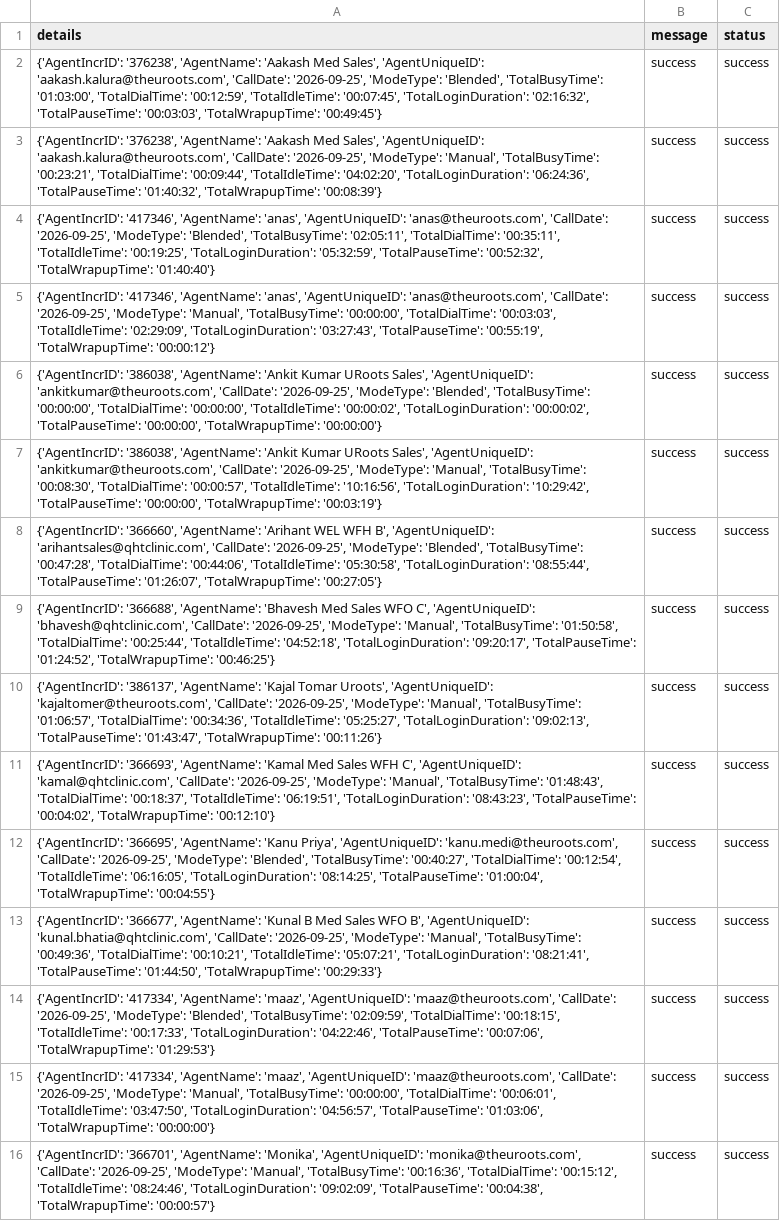
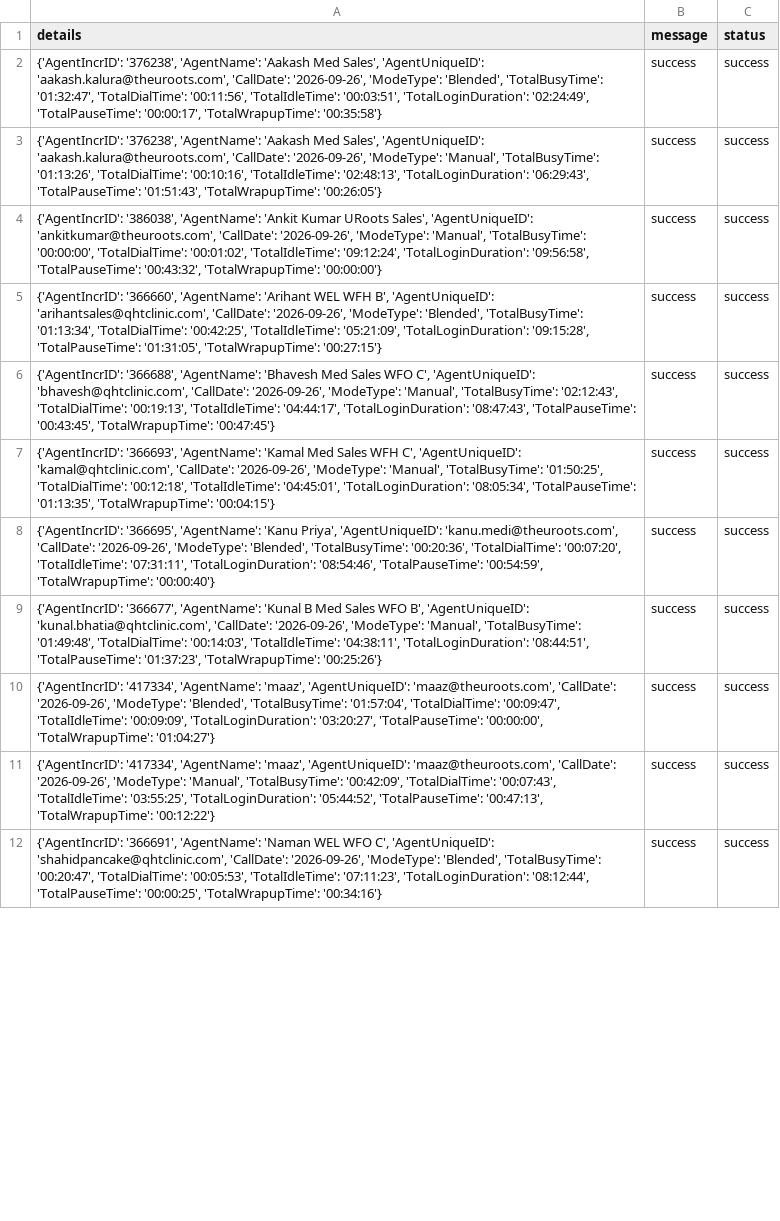
Before and after one commit to John-Cena-DEV/ozonetel_agents, a CSV file: report.csv, drawn as a sheet; only a part is shown; removed rows and columns are numbered as before the commit, all else as after; the diff covers the shown part only; the diff names each change by its address in the sheet, - before the commit and + after, or states it on an @@ line.

```diff
--- a/report.csv
+++ b/report.csv
-A2 (details): …'aakash.kalura@theuroots.com', 'CallDate': '2026-09-25', 'ModeType': 'Blended', 'TotalBusyTime': '01:03:00', 'TotalDialTime': '00:12:59', 'TotalIdleTime': '00:07:45', 'TotalLoginDuration': '02:16:32', 'TotalPauseTime': '00:03:03', 'TotalWrapupTime': '00:49:45'}
+A2 (details): …'aakash.kalura@theuroots.com', 'CallDate': '2026-09-26', 'ModeType': 'Blended', 'TotalBusyTime': '01:32:47', 'TotalDialTime': '00:11:56', 'TotalIdleTime': '00:03:51', 'TotalLoginDuration': '02:24:49', 'TotalPauseTime': '00:00:17', 'TotalWrapupTime': '00:35:58'}
-A3 (details): …'aakash.kalura@theuroots.com', 'CallDate': '2026-09-25', 'ModeType': 'Manual', 'TotalBusyTime': '00:23:21', 'TotalDialTime': '00:09:44', 'TotalIdleTime': '04:02:20', 'TotalLoginDuration': '06:24:36', 'TotalPauseTime': '01:40:32', 'TotalWrapupTime': '00:08:39'}
+A3 (details): …'aakash.kalura@theuroots.com', 'CallDate': '2026-09-26', 'ModeType': 'Manual', 'TotalBusyTime': '01:13:26', 'TotalDialTime': '00:10:16', 'TotalIdleTime': '02:48:13', 'TotalLoginDuration': '06:29:43', 'TotalPauseTime': '01:51:43', 'TotalWrapupTime': '00:26:05'}
-row 4: {'AgentIncrID': '417346', 'AgentName': 'anas', 'AgentUniqueID': 'anas@theuroots.com', 'CallDate': '2026-09-25', 'ModeType': 'Blended', 'TotalBusyTime': '02:05:11', 'TotalDialTime': '00:35:11', 'TotalIdleTime': '00:19:25', 'TotalLoginDuration': '05:32:59', 'TotalPauseTime': '00:52:32', 'TotalWrapupTime': '01:40:40'} | success | success
-row 5: {'AgentIncrID': '417346', 'AgentName': 'anas', 'AgentUniqueID': 'anas@theuroots.com', 'CallDate': '2026-09-25', 'ModeType': 'Manual', 'TotalBusyTime': '00:00:00', 'TotalDialTime': '00:03:03', 'TotalIdleTime': '02:29:09', 'TotalLoginDuration': '03:27:43', 'TotalPauseTime': '00:55:19', 'TotalWrapupTime': '00:00:12'} | success | success
-A4 (details): …'ankitkumar@theuroots.com', 'CallDate': '2026-09-25', 'ModeType': 'Blended', 'TotalBusyTime': '00:00:00', 'TotalDialTime': '00:00:00', 'TotalIdleTime': '00:00:02', 'TotalLoginDuration': '00:00:02', 'TotalPauseTime': '00:00:00', 'TotalWrapupTime': '00:00:00'}
+A4 (details): …'ankitkumar@theuroots.com', 'CallDate': '2026-09-26', 'ModeType': 'Manual', 'TotalBusyTime': '00:00:00', 'TotalDialTime': '00:01:02', 'TotalIdleTime': '09:12:24', 'TotalLoginDuration': '09:56:58', 'TotalPauseTime': '00:43:32', 'TotalWrapupTime': '00:00:00'}
-row 7: {'AgentIncrID': '386038', 'AgentName': 'Ankit Kumar URoots Sales', 'AgentUniqueID': 'ankitkumar@theuroots.com', 'CallDate': '2026-09-25', 'ModeType': 'Manual', 'TotalBusyTime': '00:08:30', 'TotalDialTime': '00:00:57', 'TotalIdleTime': '10:16:56', 'TotalLoginDuration': '10:29:42', 'TotalPauseTime': '00:00:00', 'TotalWrapupTime': '00:03:19'} | success | success
-A5 (details): …'arihantsales@qhtclinic.com', 'CallDate': '2026-09-25', 'ModeType': 'Blended', 'TotalBusyTime': '00:47:28', 'TotalDialTime': '00:44:06', 'TotalIdleTime': '05:30:58', 'TotalLoginDuration': '08:55:44', 'TotalPauseTime': '01:26:07', 'TotalWrapupTime': '00:27:05'}
+A5 (details): …'arihantsales@qhtclinic.com', 'CallDate': '2026-09-26', 'ModeType': 'Blended', 'TotalBusyTime': '01:13:34', 'TotalDialTime': '00:42:25', 'TotalIdleTime': '05:21:09', 'TotalLoginDuration': '09:15:28', 'TotalPauseTime': '01:31:05', 'TotalWrapupTime': '00:27:15'}
-A6 (details): …'bhavesh@qhtclinic.com', 'CallDate': '2026-09-25', 'ModeType': 'Manual', 'TotalBusyTime': '01:50:58', 'TotalDialTime': '00:25:44', 'TotalIdleTime': '04:52:18', 'TotalLoginDuration': '09:20:17', 'TotalPauseTime': '01:24:52', 'TotalWrapupTime': '00:46:25'}
+A6 (details): …'bhavesh@qhtclinic.com', 'CallDate': '2026-09-26', 'ModeType': 'Manual', 'TotalBusyTime': '02:12:43', 'TotalDialTime': '00:19:13', 'TotalIdleTime': '04:44:17', 'TotalLoginDuration': '08:47:43', 'TotalPauseTime': '00:43:45', 'TotalWrapupTime': '00:47:45'}
-row 10: {'AgentIncrID': '386137', 'AgentName': 'Kajal Tomar Uroots', 'AgentUniqueID': 'kajaltomer@theuroots.com', 'CallDate': '2026-09-25', 'ModeType': 'Manual', 'TotalBusyTime': '01:06:57', 'TotalDialTime': '00:34:36', 'TotalIdleTime': '05:25:27', 'TotalLoginDuration': '09:02:13', 'TotalPauseTime': '01:43:47', 'TotalWrapupTime': '00:11:26'} | success | success
-A7 (details): …'kamal@qhtclinic.com', 'CallDate': '2026-09-25', 'ModeType': 'Manual', 'TotalBusyTime': '01:48:43', 'TotalDialTime': '00:18:37', 'TotalIdleTime': '06:19:51', 'TotalLoginDuration': '08:43:23', 'TotalPauseTime': '00:04:02', 'TotalWrapupTime': '00:12:10'}
+A7 (details): …'kamal@qhtclinic.com', 'CallDate': '2026-09-26', 'ModeType': 'Manual', 'TotalBusyTime': '01:50:25', 'TotalDialTime': '00:12:18', 'TotalIdleTime': '04:45:01', 'TotalLoginDuration': '08:05:34', 'TotalPauseTime': '01:13:35', 'TotalWrapupTime': '00:04:15'}
-A8 (details): …'kanu.medi@theuroots.com', 'CallDate': '2026-09-25', 'ModeType': 'Blended', 'TotalBusyTime': '00:40:27', 'TotalDialTime': '00:12:54', 'TotalIdleTime': '06:16:05', 'TotalLoginDuration': '08:14:25', 'TotalPauseTime': '01:00:04', 'TotalWrapupTime': '00:04:55'}
+A8 (details): …'kanu.medi@theuroots.com', 'CallDate': '2026-09-26', 'ModeType': 'Blended', 'TotalBusyTime': '00:20:36', 'TotalDialTime': '00:07:20', 'TotalIdleTime': '07:31:11', 'TotalLoginDuration': '08:54:46', 'TotalPauseTime': '00:54:59', 'TotalWrapupTime': '00:00:40'}
-A9 (details): …'kunal.bhatia@qhtclinic.com', 'CallDate': '2026-09-25', 'ModeType': 'Manual', 'TotalBusyTime': '00:49:36', 'TotalDialTime': '00:10:21', 'TotalIdleTime': '05:07:21', 'TotalLoginDuration': '08:21:41', 'TotalPauseTime': '01:44:50', 'TotalWrapupTime': '00:29:33'}
+A9 (details): …'kunal.bhatia@qhtclinic.com', 'CallDate': '2026-09-26', 'ModeType': 'Manual', 'TotalBusyTime': '01:49:48', 'TotalDialTime': '00:14:03', 'TotalIdleTime': '04:38:11', 'TotalLoginDuration': '08:44:51', 'TotalPauseTime': '01:37:23', 'TotalWrapupTime': '00:25:26'}
-A10 (details): …'maaz@theuroots.com', 'CallDate': '2026-09-25', 'ModeType': 'Blended', 'TotalBusyTime': '02:09:59', 'TotalDialTime': '00:18:15', 'TotalIdleTime': '00:17:33', 'TotalLoginDuration': '04:22:46', 'TotalPauseTime': '00:07:06', 'TotalWrapupTime': '01:29:53'}
+A10 (details): …'maaz@theuroots.com', 'CallDate': '2026-09-26', 'ModeType': 'Blended', 'TotalBusyTime': '01:57:04', 'TotalDialTime': '00:09:47', 'TotalIdleTime': '00:09:09', 'TotalLoginDuration': '03:20:27', 'TotalPauseTime': '00:00:00', 'TotalWrapupTime': '01:04:27'}
-A11 (details): …'maaz@theuroots.com', 'CallDate': '2026-09-25', 'ModeType': 'Manual', 'TotalBusyTime': '00:00:00', 'TotalDialTime': '00:06:01', 'TotalIdleTime': '03:47:50', 'TotalLoginDuration': '04:56:57', 'TotalPauseTime': '01:03:06', 'TotalWrapupTime': '00:00:00'}
+A11 (details): …'maaz@theuroots.com', 'CallDate': '2026-09-26', 'ModeType': 'Manual', 'TotalBusyTime': '00:42:09', 'TotalDialTime': '00:07:43', 'TotalIdleTime': '03:55:25', 'TotalLoginDuration': '05:44:52', 'TotalPauseTime': '00:47:13', 'TotalWrapupTime': '00:12:22'}
-A12 (details): {'AgentIncrID': '366701', 'AgentName': 'Monika', 'AgentUniqueID': 'monika@theuroots.com', 'CallDate': '2026-09-25', 'ModeType': 'Manual', 'TotalBusyTime': '00:16:36', 'TotalDialTime': '00:15:12', 'TotalIdleTime': '08:24:46', 'TotalLoginDuration': '09:02:09', 'TotalPauseTime': '00:04:38', 'TotalWrapupTime': '00:00:57'}
+A12 (details): {'AgentIncrID': '366691', 'AgentName': 'Naman WEL WFO C', 'AgentUniqueID': 'shahidpancake@qhtclinic.com', 'CallDate': '2026-09-26', 'ModeType': 'Blended', 'TotalBusyTime': '00:20:47', 'TotalDialTime': '00:05:53', 'TotalIdleTime': '07:11:23', 'TotalLoginDuration': '08:12:44', 'TotalPauseTime': '00:00:25', 'TotalWrapupTime': '00:34:16'}
```
Also changed, not shown: 2 added rows and 12 edited cells elsewhere in this file.
